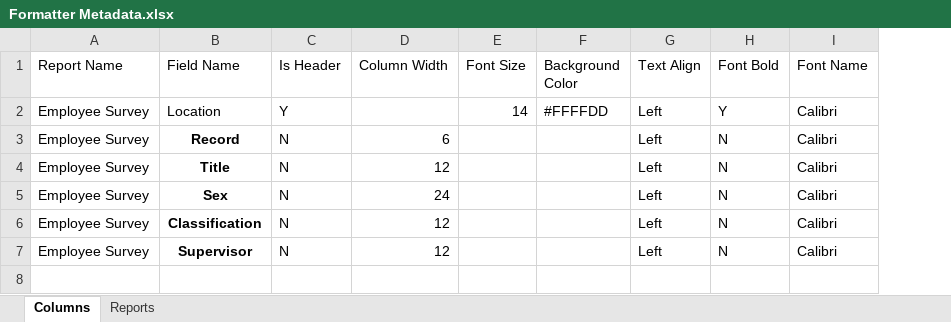
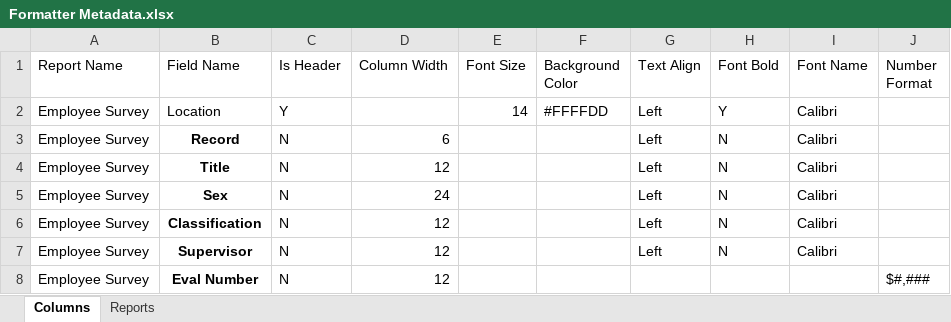
Before and after one commit to andbeder/ExcelFormatter, an Excel workbook: Formatter Metadata.xlsx, sheet Columns, drawn as a sheet; values as stored, in another font and other column widths than the file's, no borders; the diff names each change by its address in the sheet, - before the commit and + after, or states it on an @@ line.

Commit message:
Added number formatting

```diff
--- a/Formatter Metadata.xlsx (sheet Columns)
+++ b/Formatter Metadata.xlsx (sheet Columns)
+column J (Number Format), empty
+row 8: Employee Survey | Eval Number | N | 12 |  |  |  |  |  | $#,###
```
Also changed, not shown: 1 other file.
